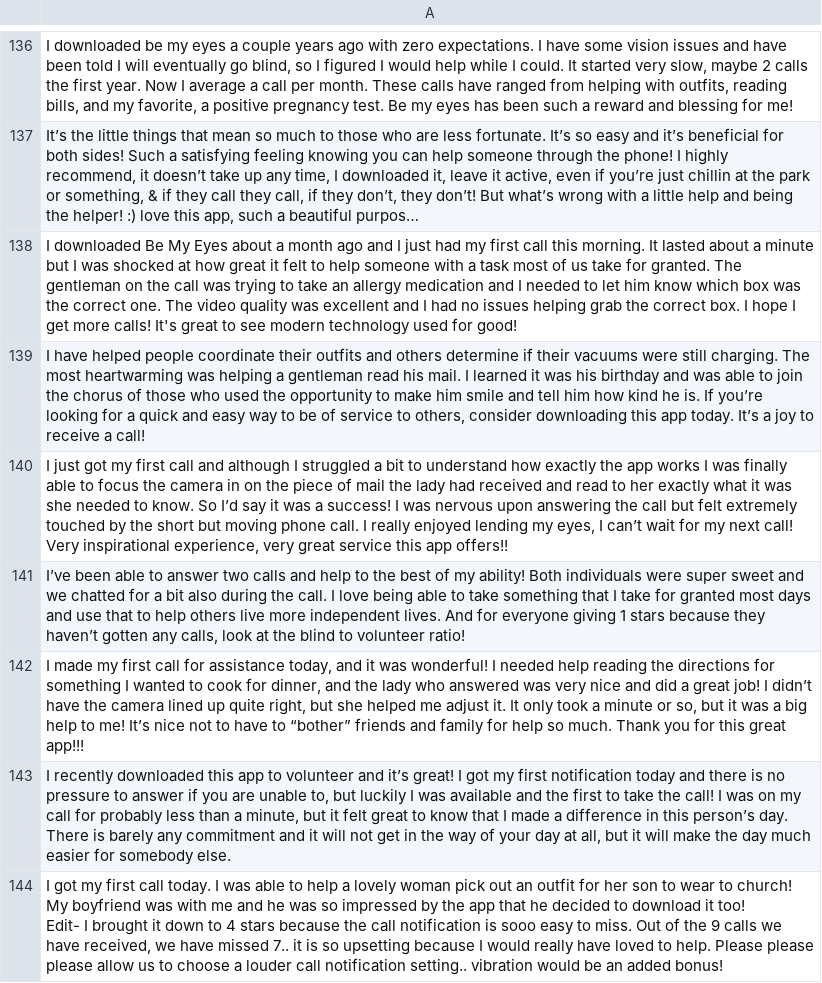
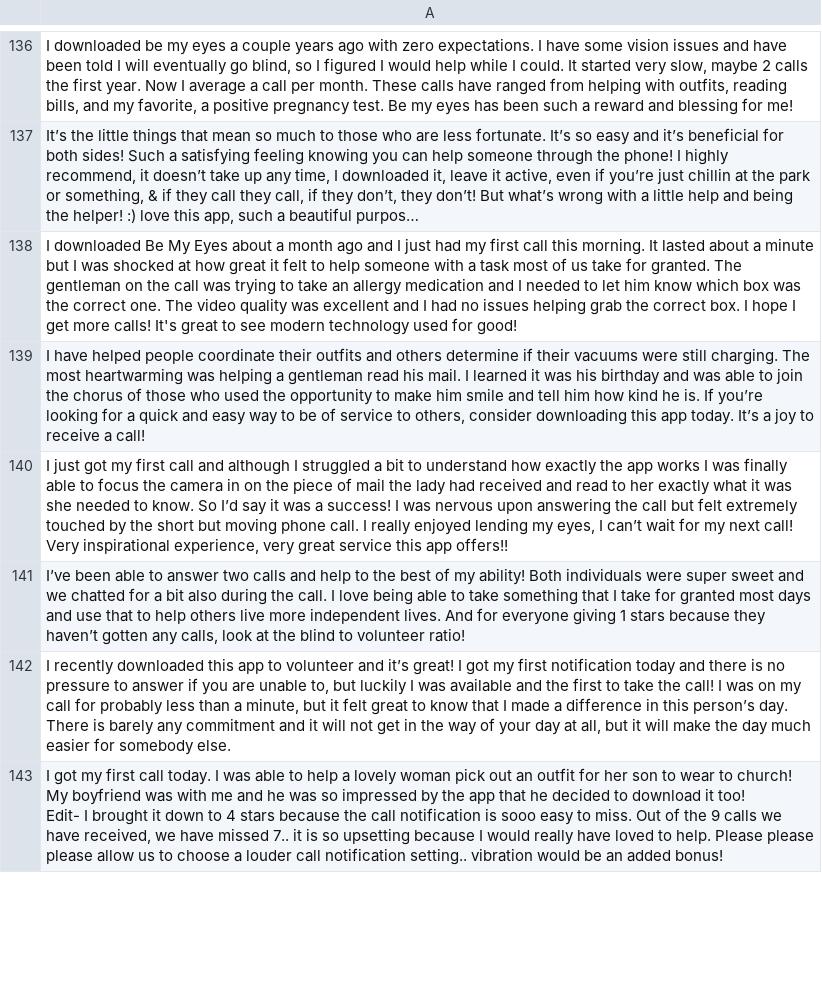
Before and after one commit to wanghaisheng/autoscraper-changes, a CSV file: apple-app-review.csv, drawn as a sheet; only a part is shown, gaps mark what is left out; long unchanged cells end in …; the diff covers the shown part only.

```diff
--- a/apple-app-review.csv
+++ b/apple-app-review.csv
@@ -303,3 +303,2 @@ I downloaded Be My Eyes about a month ago and I just had my first call this morn
 "I’ve been able to answer two calls and help to the best of my ability! Both individuals were super sweet and we chatted for a bit also during the call. I love being able to take something that I take for granted most days and use that to help others live more independent lives. And for everyone giving 1 stars because they haven’t gotten any calls, look at the blind to volunteer ratio!"
-"I made my first call for assistance today, and it was wonderful!  I needed help reading the directions for something I wanted to cook for dinner, and the lady who answered was very nice and did a great job!  I didn’t have the camera lined up quite right, but she helped me adjust it.  It only took a minute or so, but it was a big help to me!  It’s nice not to have to “bother” friends and family for help so much.  Thank you for this great app!!!"
 "I recently downloaded this app to volunteer and it’s great! I got my first notification today and there is no pressure to answer if you are unable to, but luckily I was available and the first to take the call! I was on my call for probably less than a minute, but it felt great to know that I made a difference in this person’s day. There is barely any commitment and it will not get in the way of your day at all, but it will make the day much easier for somebody else."
```
Also changed, not shown: 50 added rows, 49 removed rows, 6 moved rows and 1 edited cell elsewhere in this file, 1 other file.
